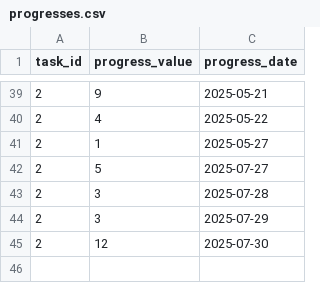
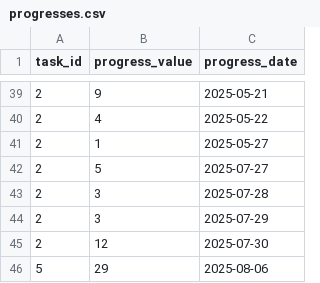
Before and after one commit to MikiKumagai/progress_management, a CSV file: db/progresses.csv, drawn as a sheet; only a part is shown, gaps mark what is left out.

```diff
--- a/db/progresses.csv
+++ b/db/progresses.csv
@@ -45 +45,2 @@ task_id,progress_value,progress_date
 2,12,2025-07-30
+5,29,2025-08-06
```
Also changed, not shown: db/export_progresses.csv, db/export_tasks.csv, 4 other files.
